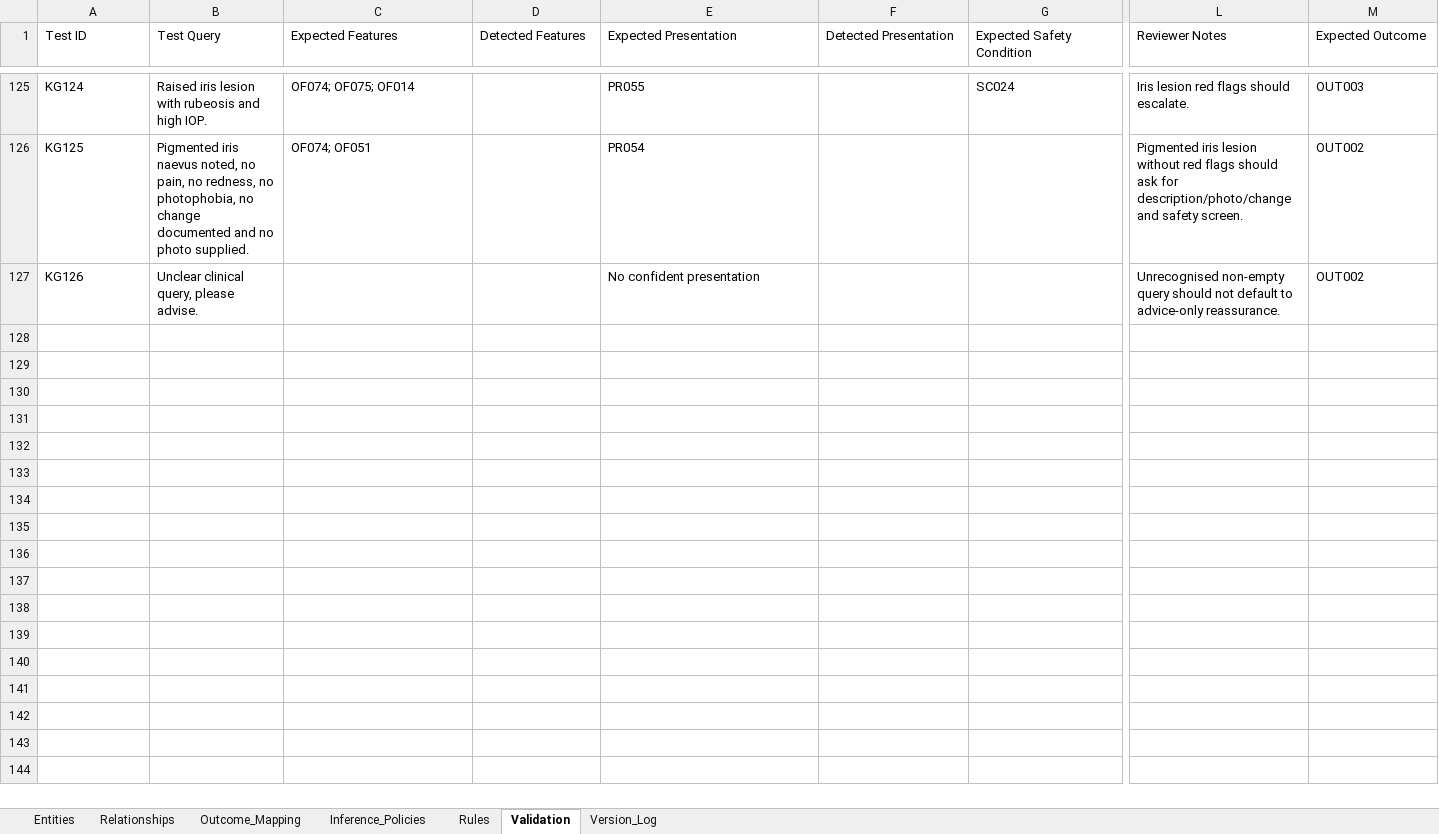
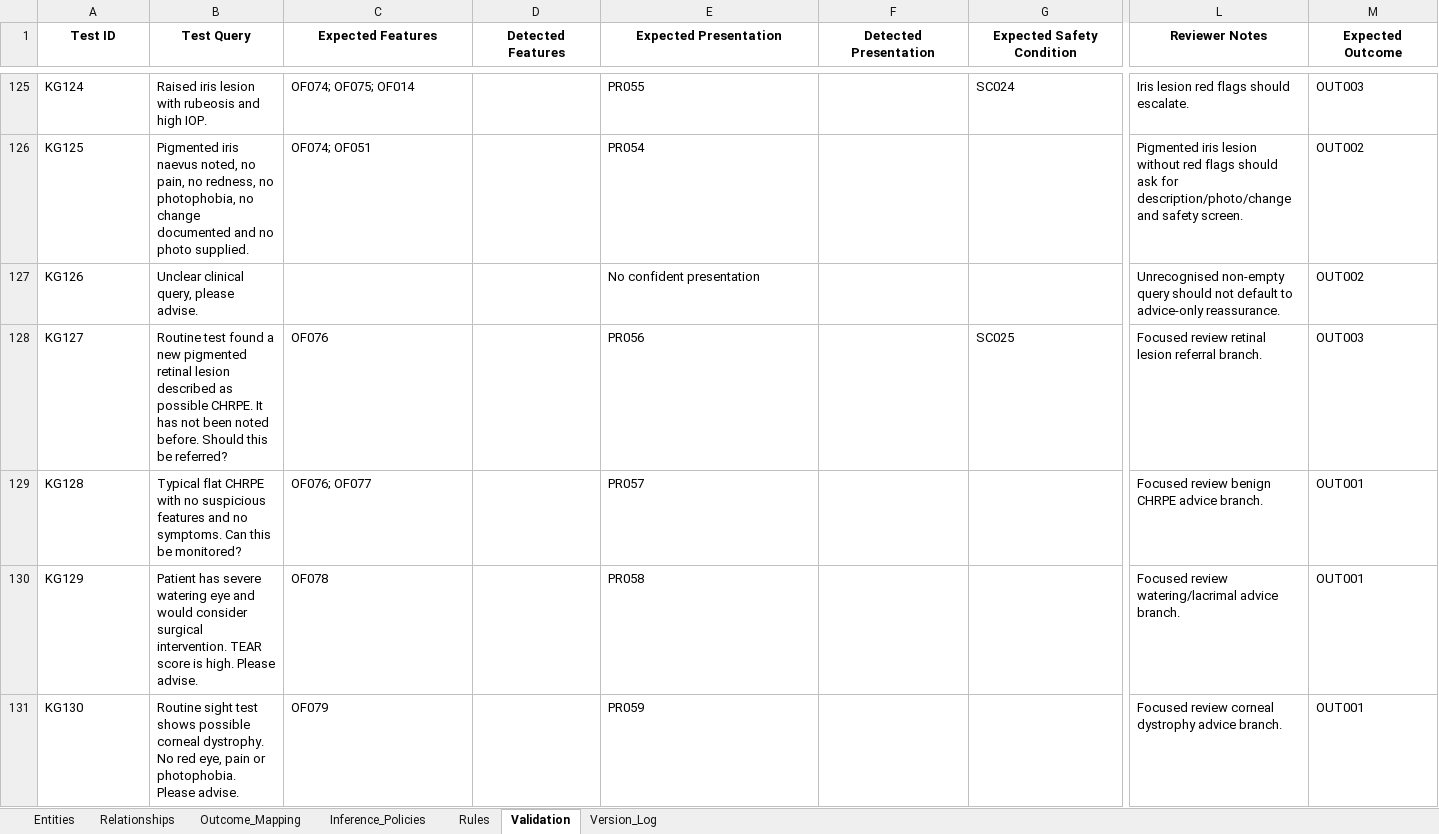
Before and after one commit to dradholl/eyev-ag-demo, an Excel workbook: EyeV_Ophthalmic_Knowledge_Graph_v2.xlsx, sheet Validation, drawn as a sheet; only a part is shown, gaps mark what is left out; values as stored, in another font and other column widths than the file's, no borders; rows hold the shown columns only; the diff covers the shown part only; the diff names each change by its address in the sheet, - before the commit and + after, or states it on an @@ line.

```diff
--- a/EyeV_Ophthalmic_Knowledge_Graph_v2.xlsx (sheet Validation)
+++ b/EyeV_Ophthalmic_Knowledge_Graph_v2.xlsx (sheet Validation)
@@ A1:M1 bold: off → on, alignment: left → center @@
+row 128: KG127 | Routine test found a new pigmented retinal lesion described as possible CHRPE. It has not been noted before. Should this be referred? | OF076 |  | PR056 |  | SC025 | Focused review retinal lesion referral branch. | OUT003
+row 129: KG128 | Typical flat CHRPE with no suspicious features and no symptoms. Can this be monitored? | OF076; OF077 |  | PR057 |  |  | Focused review benign CHRPE advice branch. | OUT001
+row 130: KG129 | Patient has severe watering eye and would consider surgical intervention. TEAR score is high. Please advise. | OF078 |  | PR058 |  |  | Focused review watering/lacrimal advice branch. | OUT001
+row 131: KG130 | Routine sight test shows possible corneal dystrophy. No red eye, pain or photophobia. Please advise. | OF079 |  | PR059 |  |  | Focused review corneal dystrophy advice branch. | OUT001
```
Also changed, not shown: 9 added rows, 1 edited cell and cell formats elsewhere in this sheet, sheet Relationships, sheet Entities, sheet Rules, sheet Version_Log, sheet Outcome_Mapping, sheet Inference_Policies, charts or pictures, 2 other files.
